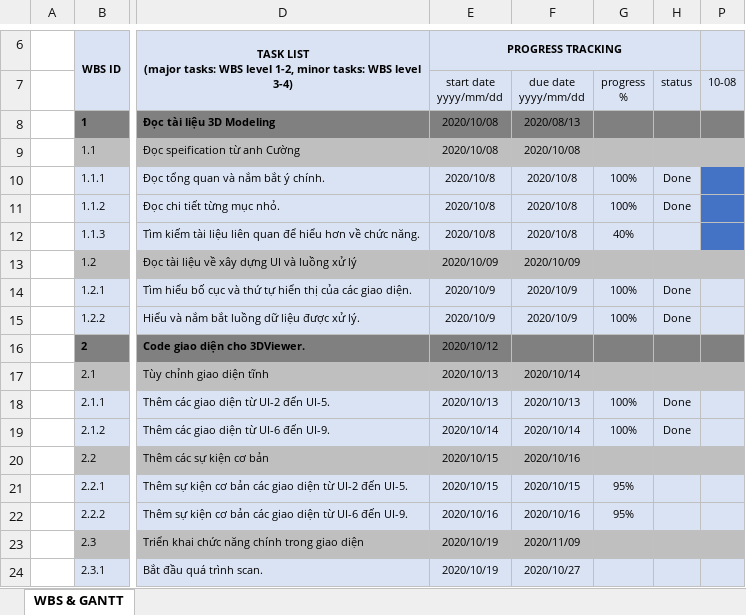
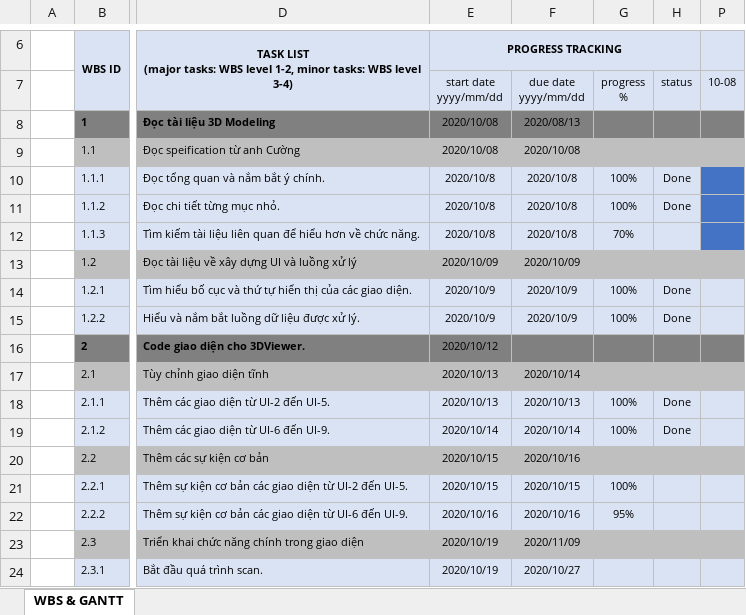
Before and after one commit to Jane-Tran/Training-OpenCV, an Excel workbook: document/FPGA_3D_Modeling/[FPGA_tvq_huy]WBS_3D_Modeling.xlsx, sheet WBS & GANTT, drawn as a sheet; only a part is shown, gaps mark what is left out; values as stored, in another font and other column widths than the file's, no borders; conditional formats not drawn; the diff names each change by its address in the sheet, - before the commit and + after, or states it on an @@ line.

Commit message:
update WBS 15-10-2020

```diff
--- a/document/FPGA_3D_Modeling/[FPGA_tvq_huy]WBS_3D_Modeling.xlsx (sheet WBS & GANTT)
+++ b/document/FPGA_3D_Modeling/[FPGA_tvq_huy]WBS_3D_Modeling.xlsx (sheet WBS & GANTT)
-G12: 40%
+G12: 70%
-G21: 95%
+G21: 100%
```
